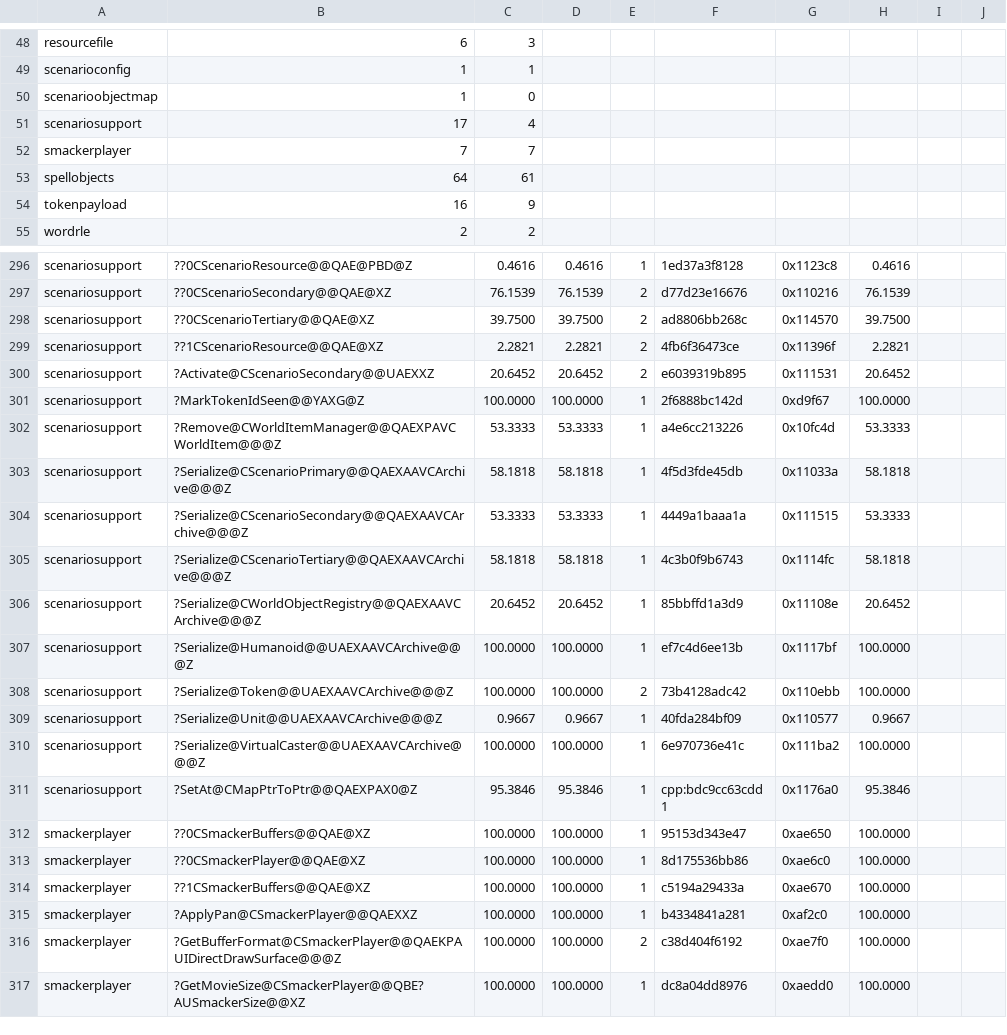
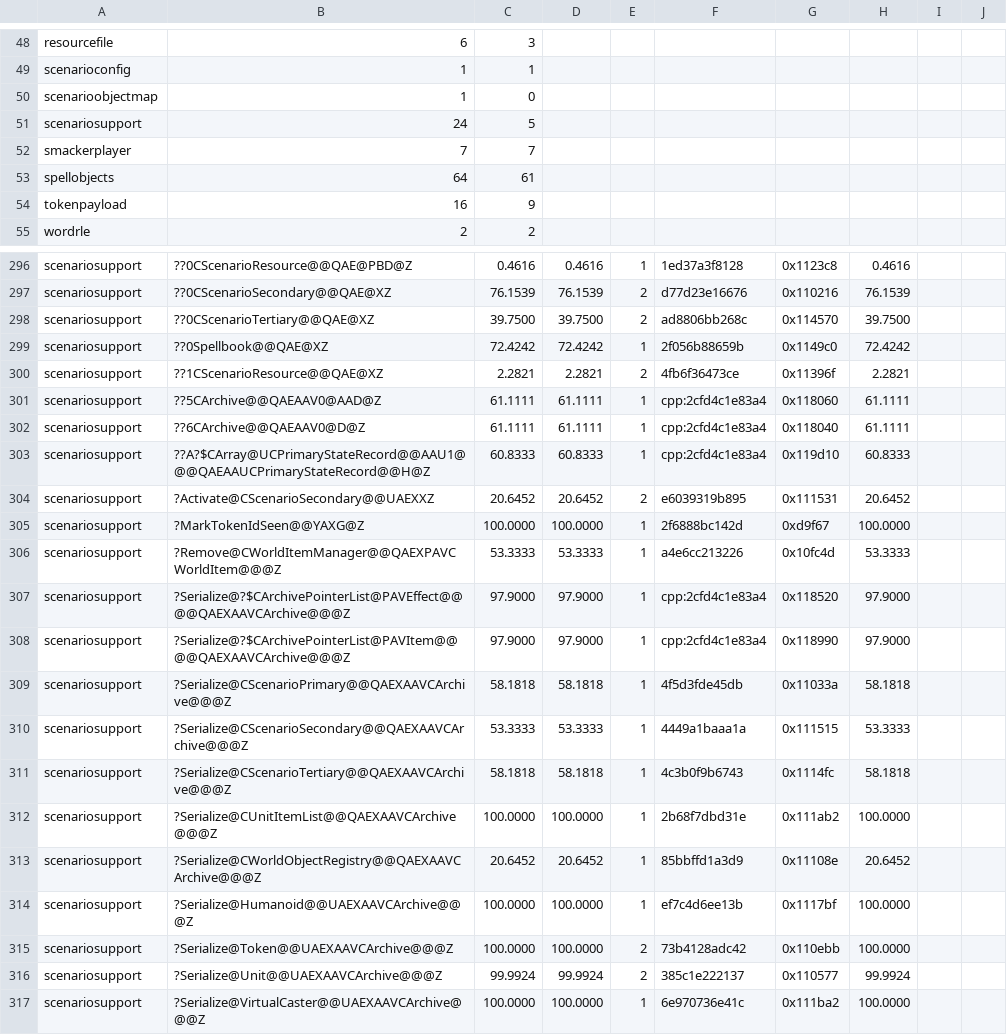
Before and after one commit to sushi-shi/rom1-decomp, a TSV file: config/match_baseline.tsv, drawn as a sheet; only a part is shown, gaps mark what is left out; the shorter side is filled out with more unchanged rows.

Commit message:
Reconstruct Unit serializer

```diff
--- a/config/match_baseline.tsv
+++ b/config/match_baseline.tsv
@@ -50,3 +50,3 @@ scenarioconfig	1	1
 scenarioobjectmap	1	0
-scenariosupport	17	4
+scenariosupport	24	5
 smackerplayer	7	7
@@ -298,3 +298,7 @@ scenariosupport	??0CScenarioSecondary@@QAE@XZ	76.1539	76.1539	2	d77d23e16676	0x1
 scenariosupport	??0CScenarioTertiary@@QAE@XZ	39.7500	39.7500	2	ad8806bb268c	0x114570	39.7500	
+scenariosupport	??0Spellbook@@QAE@XZ	72.4242	72.4242	1	2f056b88659b	0x1149c0	72.4242	
 scenariosupport	??1CScenarioResource@@QAE@XZ	2.2821	2.2821	2	4fb6f36473ce	0x11396f	2.2821	
+scenariosupport	??5CArchive@@QAEAAV0@AAD@Z	61.1111	61.1111	1	cpp:2cfd4c1e83a4	0x118060	61.1111	
+scenariosupport	??6CArchive@@QAEAAV0@D@Z	61.1111	61.1111	1	cpp:2cfd4c1e83a4	0x118040	61.1111	
+scenariosupport	??A?$CArray@UCPrimaryStateRecord@@AAU1@@@QAEAAUCPrimaryStateRecord@@H@Z	60.8333	60.8333	1	cpp:2cfd4c1e83a4	0x119d10	60.8333	
 scenariosupport	?Activate@CScenarioSecondary@@UAEXXZ	20.6452	20.6452	2	e6039319b895	0x111531	20.6452	
@@ -302,2 +306,4 @@ scenariosupport	?MarkTokenIdSeen@@YAXG@Z	100.0000	100.0000	1	2f6888bc142d	0xd9f6
 scenariosupport	?Remove@CWorldItemManager@@QAEXPAVCWorldItem@@@Z	53.3333	53.3333	1	a4e6cc213226	0x10fc4d	53.3333	
+scenariosupport	?Serialize@?$CArchivePointerList@PAVEffect@@@@QAEXAAVCArchive@@@Z	97.9000	97.9000	1	cpp:2cfd4c1e83a4	0x118520	97.9000	
+scenariosupport	?Serialize@?$CArchivePointerList@PAVItem@@@@QAEXAAVCArchive@@@Z	97.9000	97.9000	1	cpp:2cfd4c1e83a4	0x118990	97.9000	
 scenariosupport	?Serialize@CScenarioPrimary@@QAEXAAVCArchive@@@Z	58.1818	58.1818	1	4f5d3fde45db	0x11033a	58.1818	
@@ -305,2 +311,3 @@ scenariosupport	?Serialize@CScenarioSecondary@@QAEXAAVCArchive@@@Z	53.3333	53.33
 scenariosupport	?Serialize@CScenarioTertiary@@QAEXAAVCArchive@@@Z	58.1818	58.1818	1	4c3b0f9b6743	0x1114fc	58.1818	
+scenariosupport	?Serialize@CUnitItemList@@QAEXAAVCArchive@@@Z	100.0000	100.0000	1	2b68f7dbd31e	0x111ab2	100.0000	
 scenariosupport	?Serialize@CWorldObjectRegistry@@QAEXAAVCArchive@@@Z	20.6452	20.6452	1	85bbffd1a3d9	0x11108e	20.6452	
@@ -308,3 +315,3 @@ scenariosupport	?Serialize@Humanoid@@UAEXAAVCArchive@@@Z	100.0000	100.0000	1	ef7
 scenariosupport	?Serialize@Token@@UAEXAAVCArchive@@@Z	100.0000	100.0000	2	73b4128adc42	0x110ebb	100.0000	
-scenariosupport	?Serialize@Unit@@UAEXAAVCArchive@@@Z	0.9667	0.9667	1	40fda284bf09	0x110577	0.9667	
+scenariosupport	?Serialize@Unit@@UAEXAAVCArchive@@@Z	99.9924	99.9924	2	385c1e222137	0x110577	99.9924	
 scenariosupport	?Serialize@VirtualCaster@@UAEXAAVCArchive@@@Z	100.0000	100.0000	1	6e970736e41c	0x111ba2	100.0000	
```
Also changed, not shown: config/gruntz_parity.tsv, config/retail/data.tsv, 7 other files.
